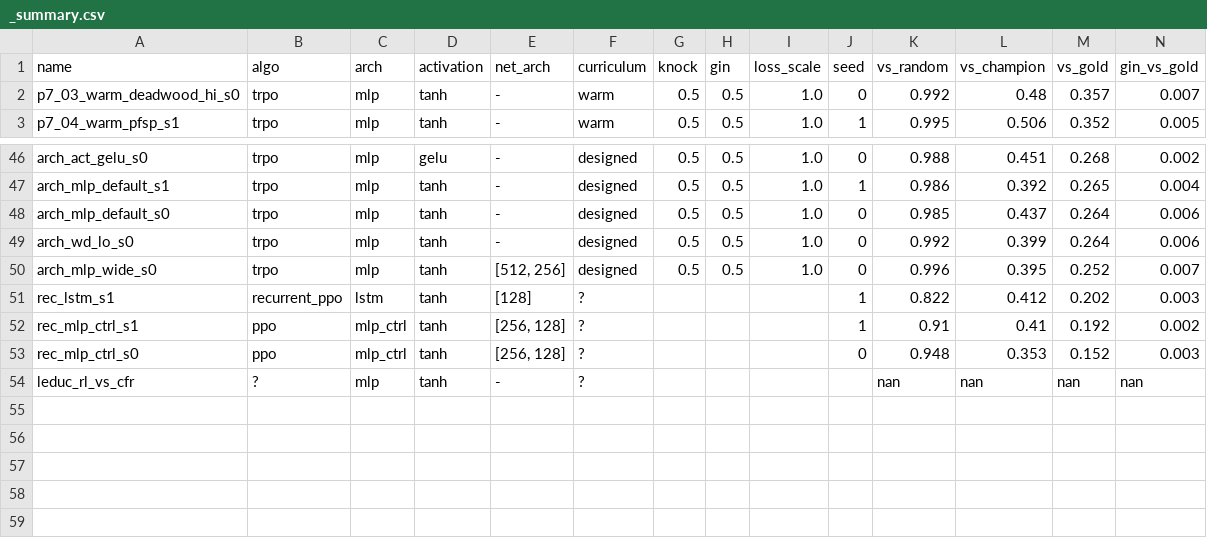
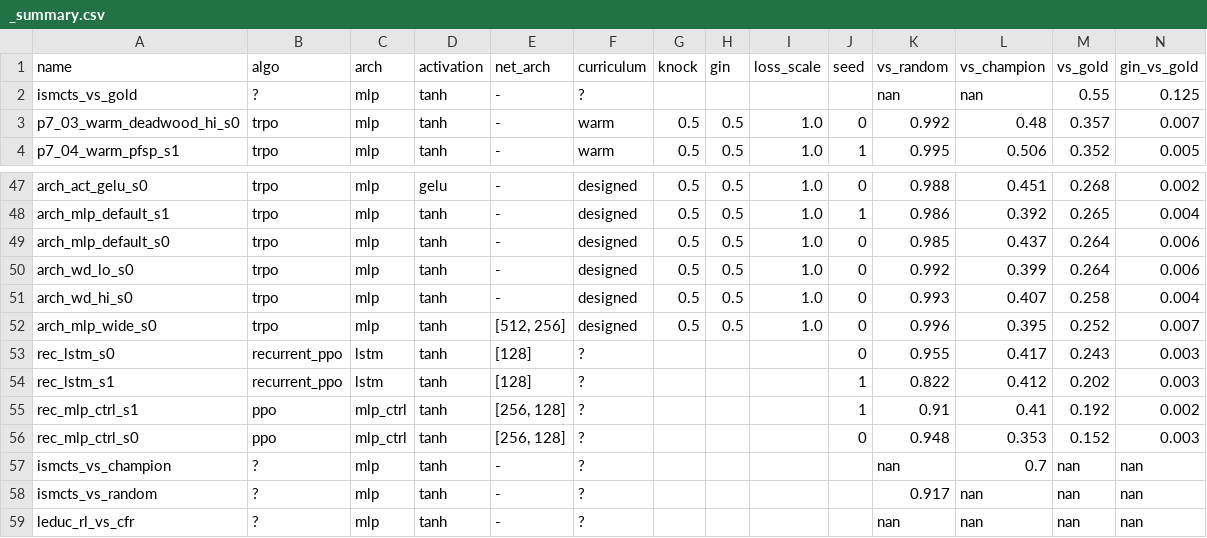
Before and after one commit to Nikelroid/adversarial-coevolution, a CSV file: sweep/curriculum/_summary.csv, drawn as a sheet; only a part is shown, gaps mark what is left out; rows hold the shown columns only; the diff names each change by its address in the sheet, - before the commit and + after, or states it on an @@ line.

Commit message:
Phase-6 sweep: curriculum/algorithm/reward results + docs (2026-06-27T09:55Z)

```diff
--- a/sweep/curriculum/_summary.csv
+++ b/sweep/curriculum/_summary.csv
+row 2: ismcts_vs_gold | ? | mlp | tanh | - | ? |  |  |  |  | nan | nan | 0.55 | 0.125
+row 51: arch_wd_hi_s0 | trpo | mlp | tanh | - | designed | 0.5 | 0.5 | 1.0 | 0 | 0.993 | 0.407 | 0.258 | 0.004
+row 53: rec_lstm_s0 | recurrent_ppo | lstm | tanh | [128] | ? |  |  |  | 0 | 0.955 | 0.417 | 0.243 | 0.003
+row 57: ismcts_vs_champion | ? | mlp | tanh | - | ? |  |  |  |  | nan | 0.7 | nan | nan
+row 58: ismcts_vs_random | ? | mlp | tanh | - | ? |  |  |  |  | 0.917 | nan | nan | nan
```
Also changed, not shown: sweep/curriculum/_arch_summary.csv, 33 other files.
